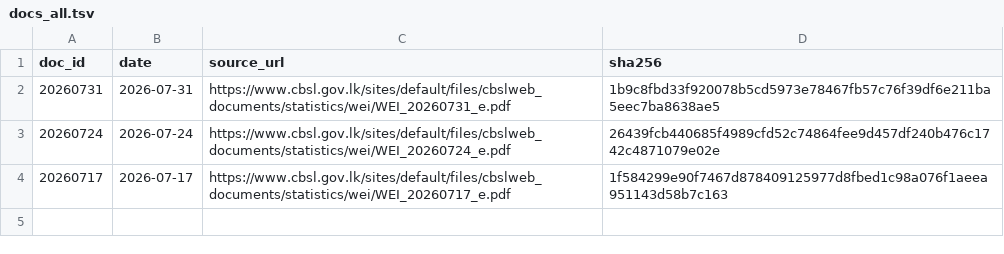
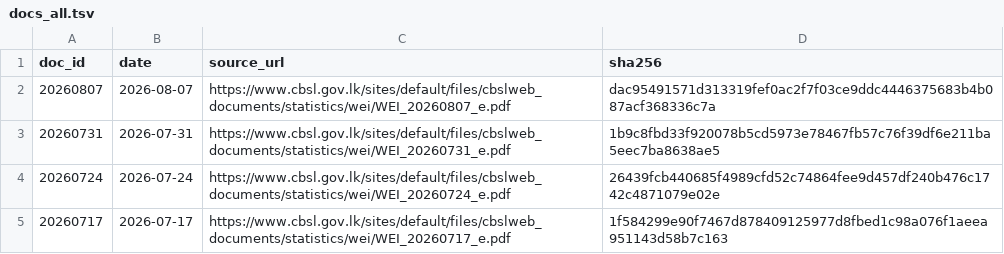
Before and after one commit to zr101/srilanka-data, a TSV file: data/cbsl_weekly/docs_all.tsv, drawn as a sheet.

```diff
--- a/data/cbsl_weekly/docs_all.tsv
+++ b/data/cbsl_weekly/docs_all.tsv
@@ -1,2 +1,3 @@
 doc_id	date	source_url	sha256
+20260807	2026-08-07	https://www.cbsl.gov.lk/sites/default/files/cbslweb_documents/statistics/wei/WEI_20260807_e.pdf	dac95491571d313319fef0ac2f7f03ce9ddc4446375683b4b087acf368336c7a
 20260731	2026-07-31	https://www.cbsl.gov.lk/sites/default/files/cbslweb_documents/statistics/wei/WEI_20260731_e.pdf	1b9c8fbd33f920078b5cd5973e78467fb57c76f39df6e211ba5eec7ba8638ae5
```
Also changed, not shown: data/cbsl_weekly/docs_last100.tsv, 5 other files.
